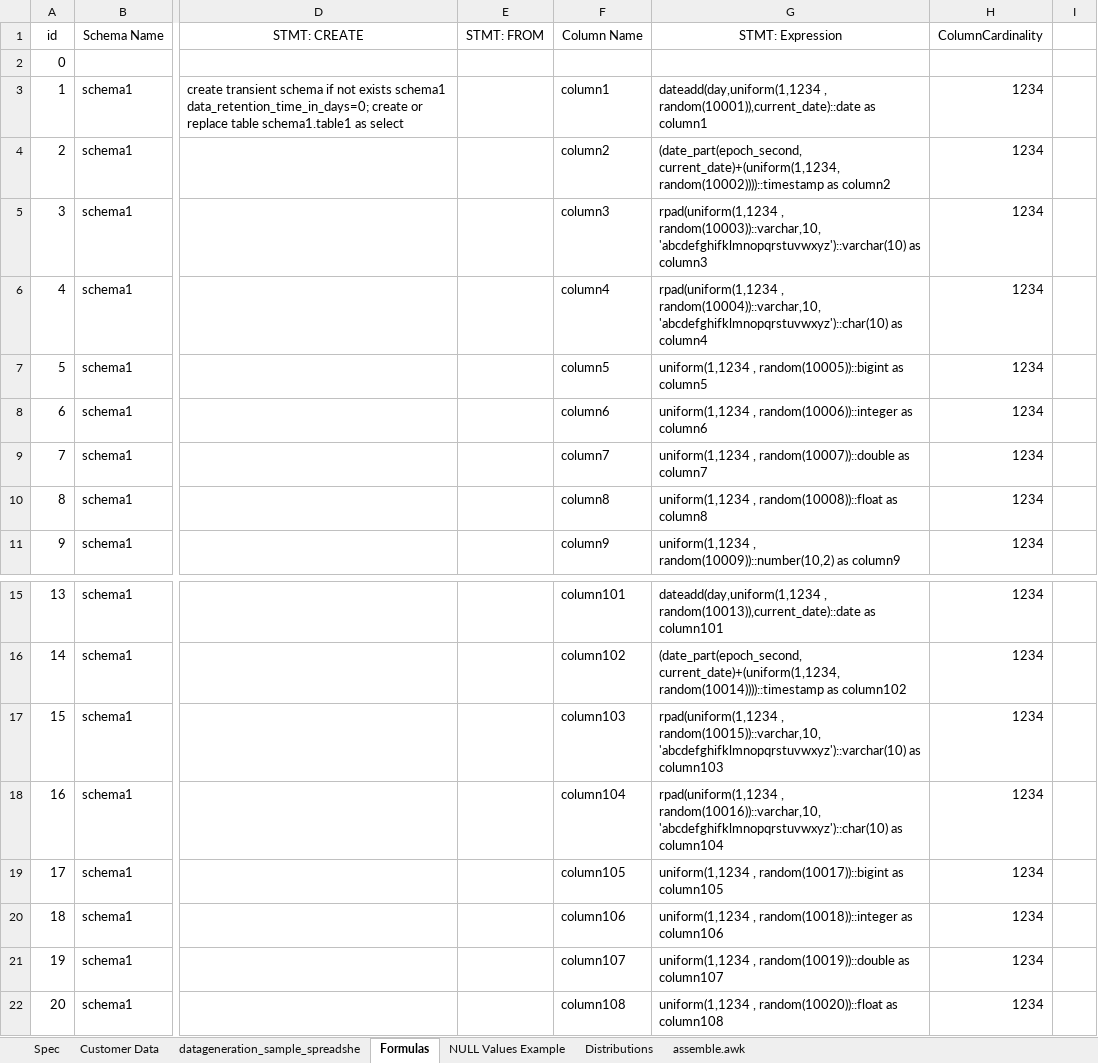
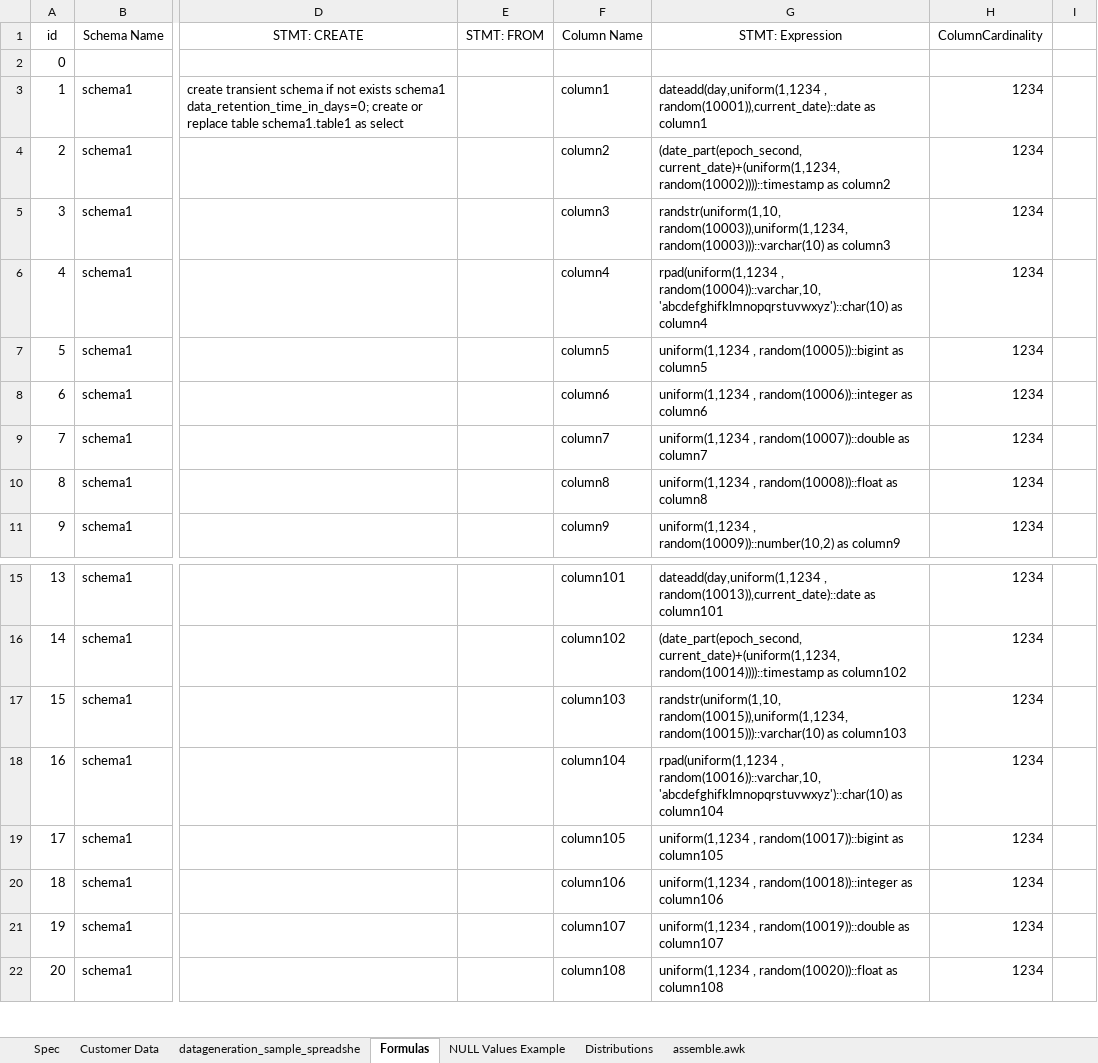
Before and after one commit to RobertFehrmann/fehrminator, an Excel workbook: datageneration_sample_spreadsheet.xlsx, sheet Formulas, drawn as a sheet; only a part is shown, gaps mark what is left out; values as stored, in another font and other column widths than the file's, no borders; the diff names each change by its address in the sheet, - before the commit and + after, or states it on an @@ line.

Commit message:
added logic for randstr for varchar

```diff
--- a/datageneration_sample_spreadsheet.xlsx (sheet Formulas)
+++ b/datageneration_sample_spreadsheet.xlsx (sheet Formulas)
-G5 (STMT: Expression): rpad(uniform(1,1234 , random(10003))::varchar,10,'abcdefghifklmnopqrstuvwxyz')::varchar(10) as column3
+G5 (STMT: Expression): randstr(uniform(1,10, random(10003)),uniform(1,1234,random(10003)))::varchar(10) as column3
-G17 (STMT: Expression): rpad(uniform(1,1234 , random(10015))::varchar,10,'abcdefghifklmnopqrstuvwxyz')::varchar(10) as column103
+G17 (STMT: Expression): randstr(uniform(1,10, random(10015)),uniform(1,1234,random(10015)))::varchar(10) as column103
```
Also changed, not shown: sheet Distributions, sheet NULL Values Example, formulas that keep their value, 4 other files.
